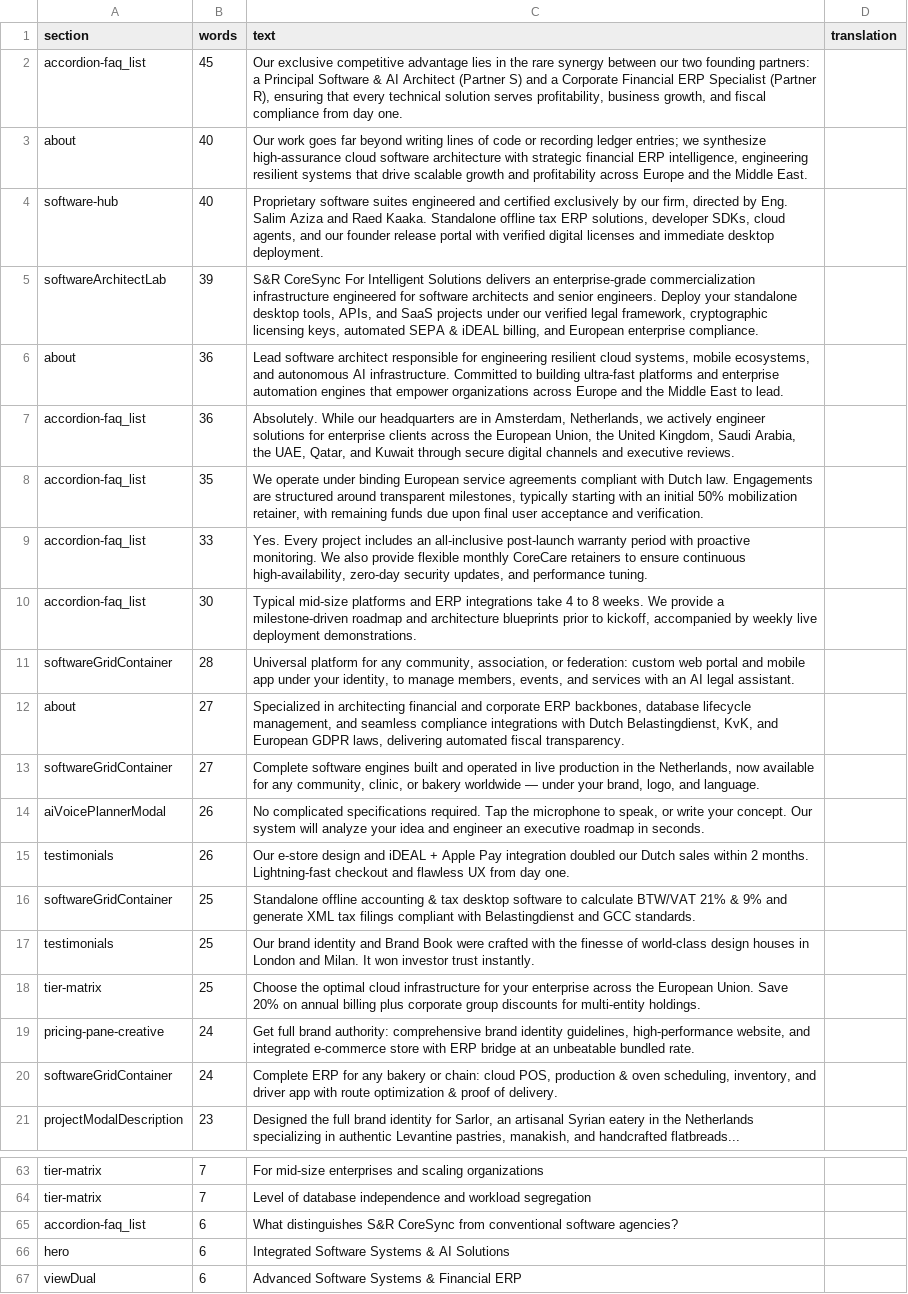
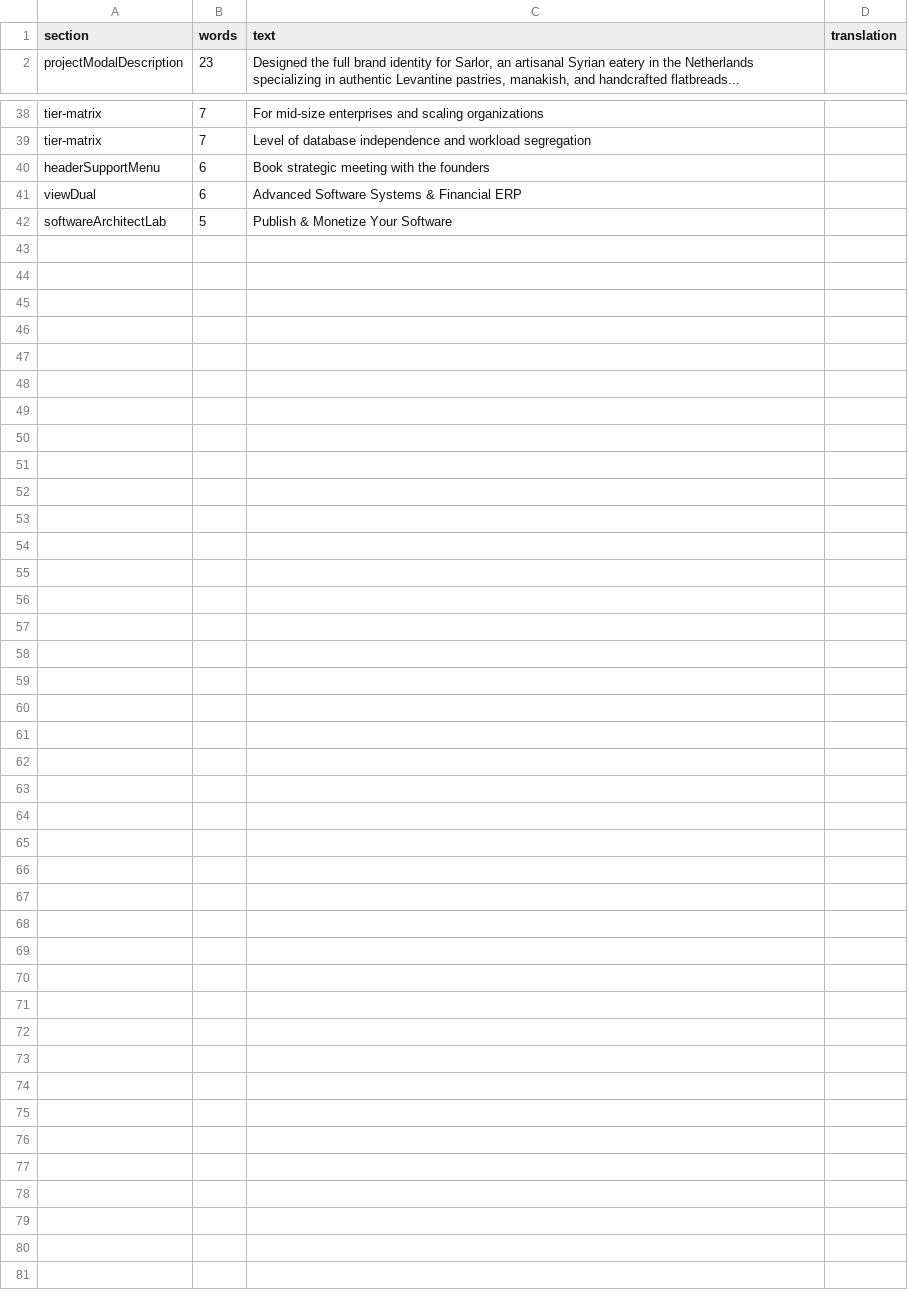
Before and after one commit to S-R-CoreSync/SR-CoreSync-For-Intelgent-Solutions, a CSV file: docs/i18n-en/el.csv, drawn as a sheet; only a part is shown, gaps mark what is left out; the shorter side is filled out with more unchanged rows; the diff covers the shown part only.

```diff
--- a/docs/i18n-en/el.csv
+++ b/docs/i18n-en/el.csv
@@ -1,21 +1,2 @@
 section,words,text,translation
-accordion-faq_list,45,"Our exclusive competitive advantage lies in the rare synergy between our two founding partners: a Principal Software & AI Architect (Partner S) and a Corporate Financial ERP Specialist (Partner R), ensuring that every technical solution serves profitability, business growth, and fiscal compliance from day one.",
-about,40,"Our work goes far beyond writing lines of code or recording ledger entries; we synthesize high-assurance cloud software architecture with strategic financial ERP intelligence, engineering resilient systems that drive scalable growth and profitability across Europe and the Middle East.",
-software-hub,40,"Proprietary software suites engineered and certified exclusively by our firm, directed by Eng. Salim Aziza and Raed Kaaka. Standalone offline tax ERP solutions, developer SDKs, cloud agents, and our founder release portal with verified digital licenses and immediate desktop deployment.",
-softwareArchitectLab,39,"S&R CoreSync For Intelligent Solutions delivers an enterprise-grade commercialization infrastructure engineered for software architects and senior engineers. Deploy your standalone desktop tools, APIs, and SaaS projects under our verified legal framework, cryptographic licensing keys, automated SEPA & iDEAL billing, and European enterprise compliance.",
-about,36,"Lead software architect responsible for engineering resilient cloud systems, mobile ecosystems, and autonomous AI infrastructure. Committed to building ultra-fast platforms and enterprise automation engines that empower organizations across Europe and the Middle East to lead.",
-accordion-faq_list,36,"Absolutely. While our headquarters are in Amsterdam, Netherlands, we actively engineer solutions for enterprise clients across the European Union, the United Kingdom, Saudi Arabia, the UAE, Qatar, and Kuwait through secure digital channels and executive reviews.",
-accordion-faq_list,35,"We operate under binding European service agreements compliant with Dutch law. Engagements are structured around transparent milestones, typically starting with an initial 50% mobilization retainer, with remaining funds due upon final user acceptance and verification.",
-accordion-faq_list,33,"Yes. Every project includes an all-inclusive post-launch warranty period with proactive monitoring. We also provide flexible monthly CoreCare retainers to ensure continuous high-availability, zero-day security updates, and performance tuning.",
-accordion-faq_list,30,"Typical mid-size platforms and ERP integrations take 4 to 8 weeks. We provide a milestone-driven roadmap and architecture blueprints prior to kickoff, accompanied by weekly live deployment demonstrations.",
-softwareGridContainer,28,"Universal platform for any community, association, or federation: custom web portal and mobile app under your identity, to manage members, events, and services with an AI legal assistant.",
-about,27,"Specialized in architecting financial and corporate ERP backbones, database lifecycle management, and seamless compliance integrations with Dutch Belastingdienst, KvK, and European GDPR laws, delivering automated fiscal transparency.",
-softwareGridContainer,27,"Complete software engines built and operated in live production in the Netherlands, now available for any community, clinic, or bakery worldwide — under your brand, logo, and language.",
-aiVoicePlannerModal,26,"No complicated specifications required. Tap the microphone to speak, or write your concept. Our system will analyze your idea and engineer an executive roadmap in seconds.",
-testimonials,26,Our e-store design and iDEAL + Apple Pay integration doubled our Dutch sales within 2 months. Lightning-fast checkout and flawless UX from day one.,
-softwareGridContainer,25,Standalone offline accounting & tax desktop software to calculate BTW/VAT 21% & 9% and generate XML tax filings compliant with Belastingdienst and GCC standards.,
-testimonials,25,Our brand identity and Brand Book were crafted with the finesse of world-class design houses in London and Milan. It won investor trust instantly.,
-tier-matrix,25,Choose the optimal cloud infrastructure for your enterprise across the European Union. Save 20% on annual billing plus corporate group discounts for multi-entity holdings.,
-pricing-pane-creative,24,"Get full brand authority: comprehensive brand identity guidelines, high-performance website, and integrated e-commerce store with ERP bridge at an unbeatable bundled rate.",
-softwareGridContainer,24,"Complete ERP for any bakery or chain: cloud POS, production & oven scheduling, inventory, and driver app with route optimization & proof of delivery.",
 projectModalDescription,23,"Designed the full brand identity for Sarlor, an artisanal Syrian eatery in the Netherlands specializing in authentic Levantine pastries, manakish, and handcrafted flatbreads...",
@@ -64,4 +39,3 @@ tier-matrix,7,For mid-size enterprises and scaling organizations,
 tier-matrix,7,Level of database independence and workload segregation,
-accordion-faq_list,6,What distinguishes S&R CoreSync from conventional software agencies?,
-hero,6,Integrated Software Systems & AI Solutions,
+headerSupportMenu,6,Book strategic meeting with the founders,
 viewDual,6,Advanced Software Systems & Financial ERP,
```
Also changed, not shown: 2 added rows and 8 removed rows elsewhere in this file, 5 other files.
